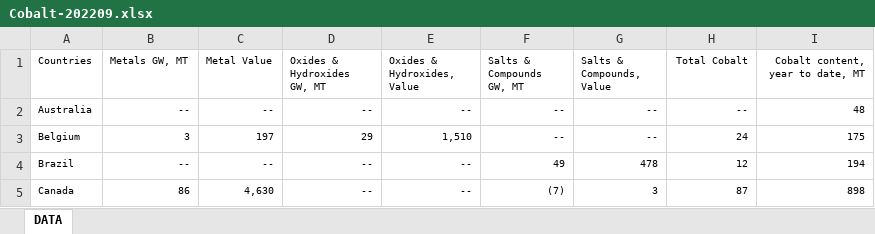
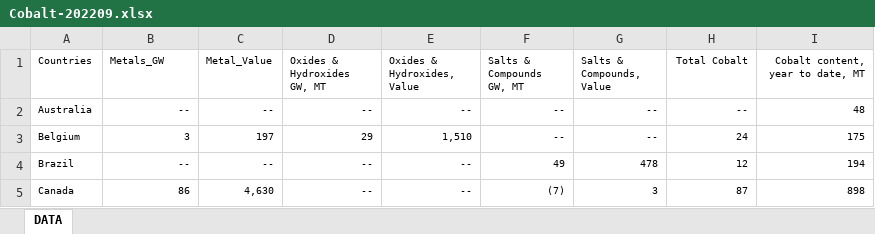
Before and after one commit to hydrobot004/super_cobalt_US, an Excel workbook: Cobalt-202209.xlsx, sheet DATA, drawn as a sheet; only a part is shown; values as stored, in another font and other column widths than the file's, no borders; charts and pictures not drawn; the diff names each change by its address in the sheet, - before the commit and + after, or states it on an @@ line.

Commit message:
Add files via upload

```diff
--- a/Cobalt-202209.xlsx (sheet DATA)
+++ b/Cobalt-202209.xlsx (sheet DATA)
-B1: Metals GW, MT
+B1: Metals_GW
-C1: Metal Value
+C1: Metal_Value
```
Also changed, not shown: charts or pictures.
